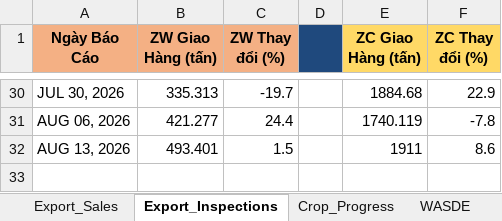
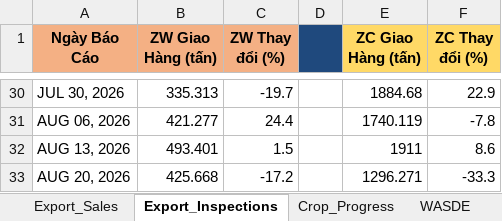
Before and after one commit to Thang-Cbot/dashboard, an Excel workbook: USDA Reports/CBOT_Reports_History.xlsx, sheet Export_Inspections, drawn as a sheet; only a part is shown, gaps mark what is left out; values as stored, in another font and other column widths than the file's, no borders; the diff names each change by its address in the sheet, - before the commit and + after, or states it on an @@ line.

```diff
--- a/USDA Reports/CBOT_Reports_History.xlsx (sheet Export_Inspections)
+++ b/USDA Reports/CBOT_Reports_History.xlsx (sheet Export_Inspections)
+row 33: AUG 20, 2026 | 425.668 | -17.2 |  | 1296.271 | -33.3
```
Also changed, not shown: sheet Crop_Progress, 22 other files.
